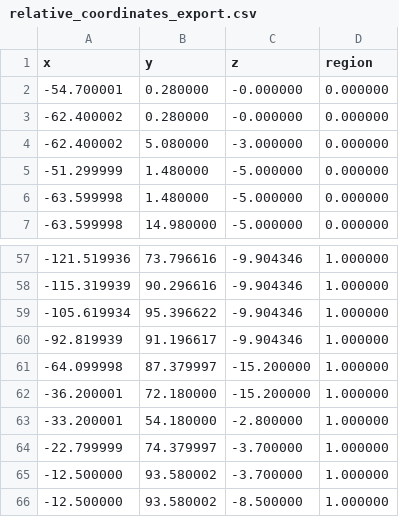
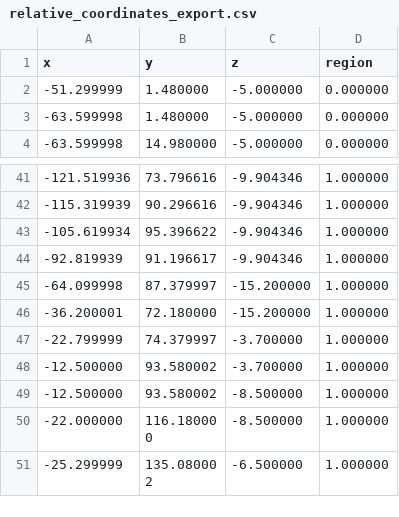
Before and after one commit to Yelo-Pandora/AirSim_RL, a CSV file: dataset/relative_coordinates_export.csv, drawn as a sheet; only a part is shown, gaps mark what is left out; the shorter side is filled out with more unchanged rows; the diff covers the shown part only; the diff names each change by its address in the sheet, - before the commit and + after, or states it on an @@ line.

```diff
--- a/dataset/relative_coordinates_export.csv
+++ b/dataset/relative_coordinates_export.csv
-row 2: -54.700001 | 0.280000 | -0.000000 | 0.000000
-row 3: -62.400002 | 0.280000 | -0.000000 | 0.000000
-row 4: -62.400002 | 5.080000 | -3.000000 | 0.000000
-row 63: -33.200001 | 54.180000 | -2.800000 | 1.000000
```
Also changed, not shown: 13 removed rows elsewhere in this file, 3 other files.
